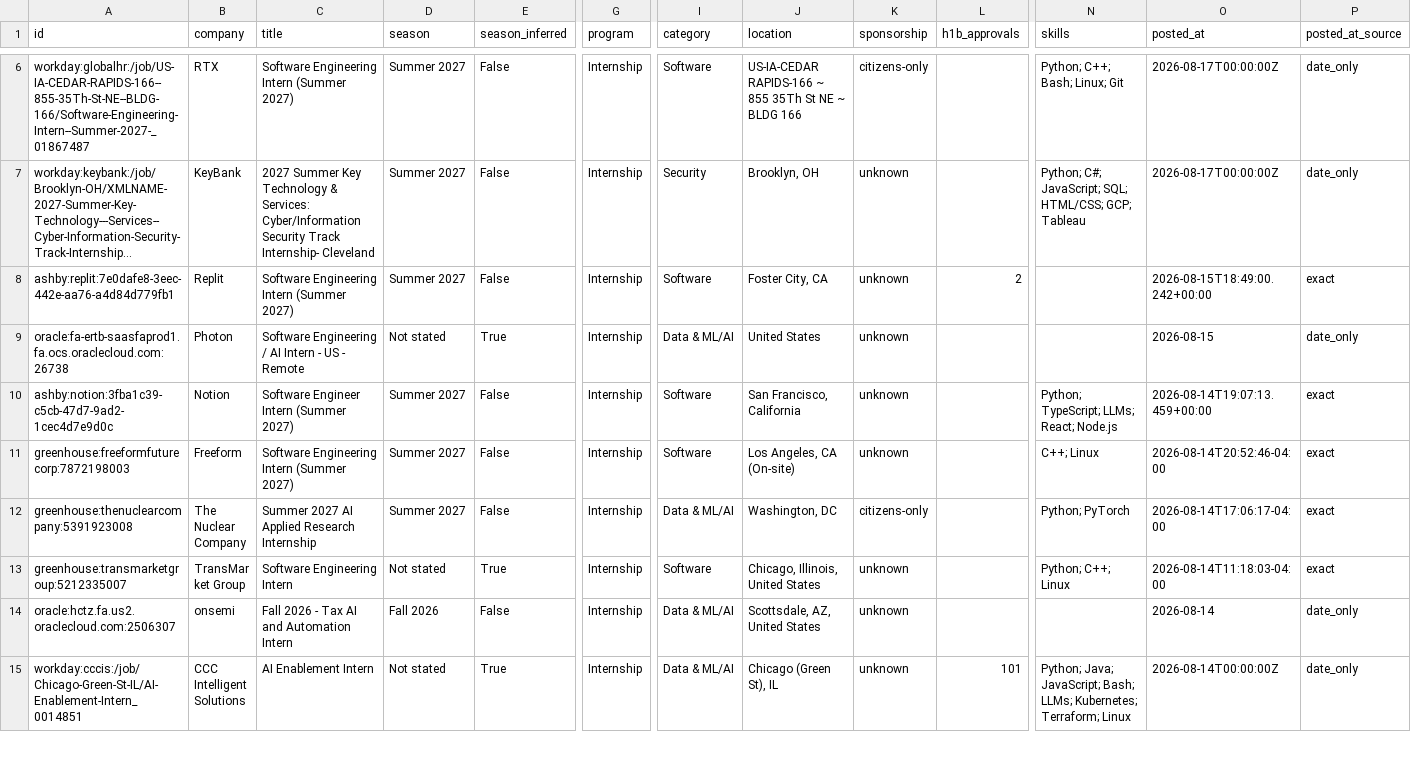
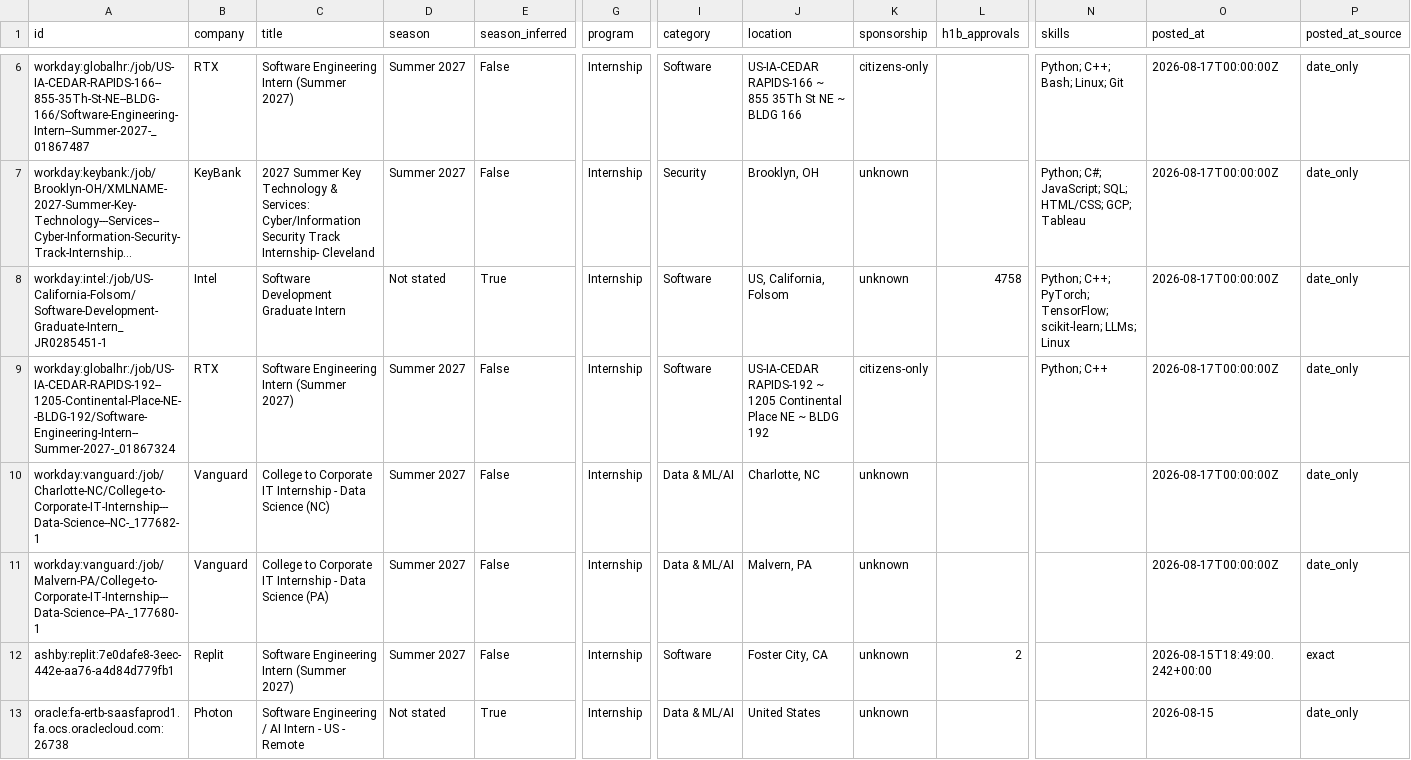
Before and after one commit to EthanChen5291/internship-alerts, a CSV file: data/internships.csv, drawn as a sheet; only a part is shown, gaps mark what is left out; the shorter side is filled out with more unchanged rows; long unchanged cells end in …; rows hold the shown columns only; the diff names each change by its address in the sheet, - before the commit and + after, or states it on an @@ line.

```diff
--- a/data/internships.csv
+++ b/data/internships.csv
+row 8: workday:intel:/job/US-California-Folsom/Software-Development-Graduate-Intern_JR0285451-1 | Intel | Software Development Graduate Intern | Not stated | True | Internship | Software | US, California, Folsom | unknown | 4758 | Python; C++; PyTorch; TensorFlow; scikit-learn; LLMs; Linux | 2026-08-17T00:00:00Z | date_only
+row 9: workday:globalhr:/job/US-IA-CEDAR-RAPIDS-192--1205-Continental-Place-NE--BLDG-192/Software-Engineering-Intern--Summer-2027-_01867324 | RTX | Software Engineering Intern (Summer 2027) | Summer 2027 | False | Internship | Software | US-IA-CEDAR RAPIDS-192 ~ 1205 Continental Place NE ~ BLDG 192 | citizens-only |  | Python; C++ | 2026-08-17T00:00:00Z | date_only
+row 10: workday:vanguard:/job/Charlotte-NC/College-to-Corporate-IT-Internship---Data-Science--NC-_177682-1 | Vanguard | College to Corporate IT Internship - Data Science (NC) | Summer 2027 | False | Internship | Data & ML/AI | Charlotte, NC | unknown |  |  | 2026-08-17T00:00:00Z | date_only
+row 11: workday:vanguard:/job/Malvern-PA/College-to-Corporate-IT-Internship---Data-Science--PA-_177680-1 | Vanguard | College to Corporate IT Internship - Data Science (PA) | Summer 2027 | False | Internship | Data & ML/AI | Malvern, PA | unknown |  |  | 2026-08-17T00:00:00Z | date_only
```
Also changed, not shown: docs/internships.csv, 15 other files.
